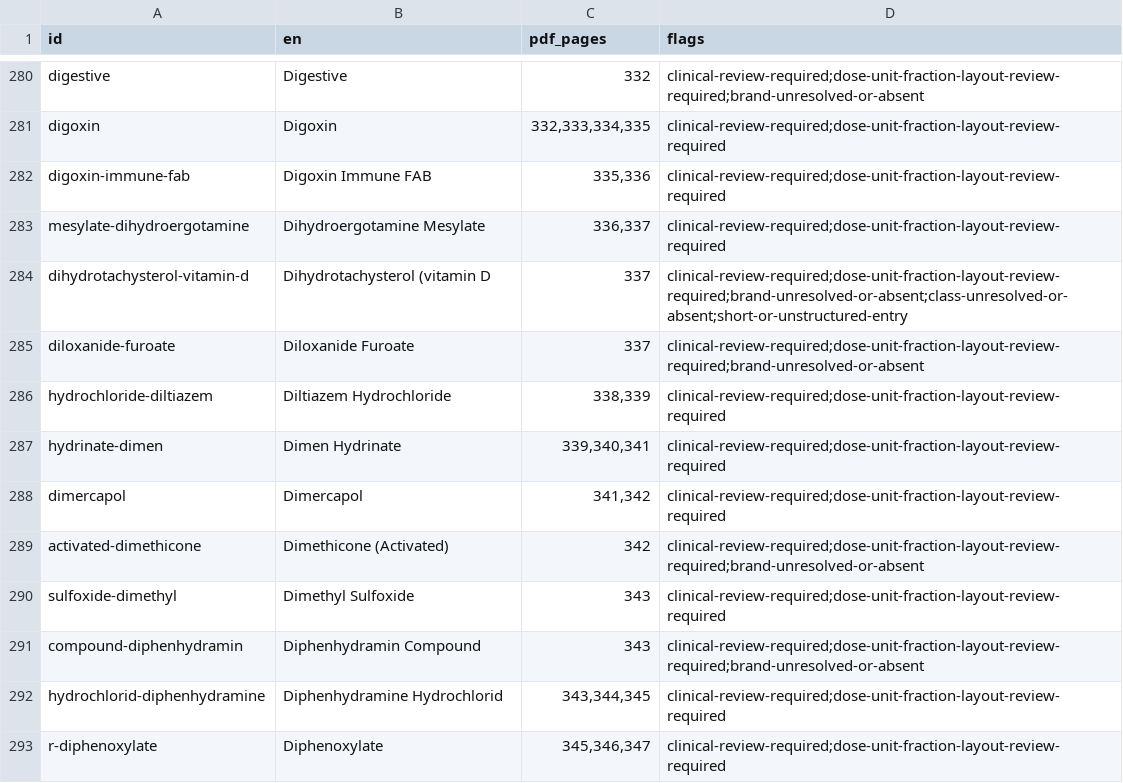
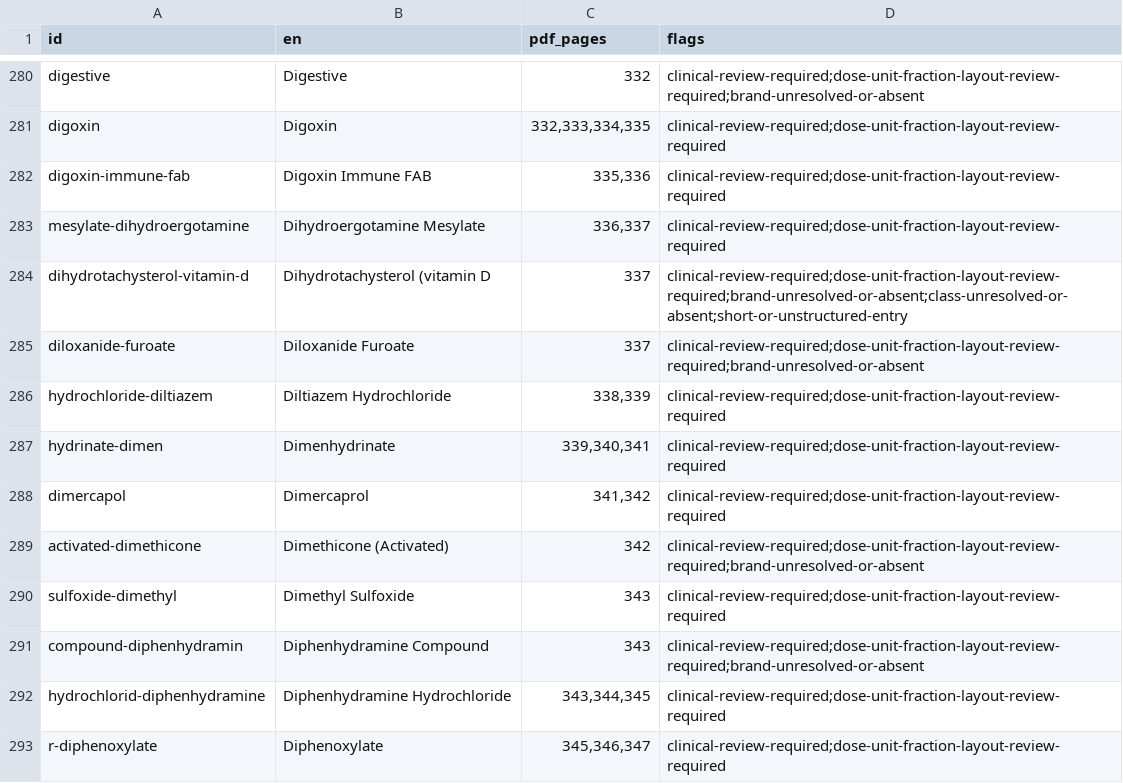
Before and after one commit to i2mt/FoxiMed, a CSV file: reports/drug-data-review.csv, drawn as a sheet; only a part is shown, gaps mark what is left out; the diff covers the shown part only.

```diff
--- a/reports/drug-data-review.csv
+++ b/reports/drug-data-review.csv
@@ -286,8 +286,8 @@ diloxanide-furoate,Diloxanide Furoate,337,clinical-review-required;dose-unit-fra
 hydrochloride-diltiazem,Diltiazem Hydrochloride,"338,339",clinical-review-required;dose-unit-fraction-layout-review-required
-hydrinate-dimen,Dimen Hydrinate,"339,340,341",clinical-review-required;dose-unit-fraction-layout-review-required
-dimercapol,Dimercapol,"341,342",clinical-review-required;dose-unit-fraction-layout-review-required
+hydrinate-dimen,Dimenhydrinate,"339,340,341",clinical-review-required;dose-unit-fraction-layout-review-required
+dimercapol,Dimercaprol,"341,342",clinical-review-required;dose-unit-fraction-layout-review-required
 activated-dimethicone,Dimethicone (Activated),342,clinical-review-required;dose-unit-fraction-layout-review-required;brand-unresolved-or-absent
 sulfoxide-dimethyl,Dimethyl Sulfoxide,343,clinical-review-required;dose-unit-fraction-layout-review-required
-compound-diphenhydramin,Diphenhydramin Compound,343,clinical-review-required;dose-unit-fraction-layout-review-required;brand-unresolved-or-absent
-hydrochlorid-diphenhydramine,Diphenhydramine Hydrochlorid,"343,344,345",clinical-review-required;dose-unit-fraction-layout-review-required
+compound-diphenhydramin,Diphenhydramine Compound,343,clinical-review-required;dose-unit-fraction-layout-review-required;brand-unresolved-or-absent
+hydrochlorid-diphenhydramine,Diphenhydramine Hydrochloride,"343,344,345",clinical-review-required;dose-unit-fraction-layout-review-required
 r-diphenoxylate,Diphenoxylate,"345,346,347",clinical-review-required;dose-unit-fraction-layout-review-required
```
Also changed, not shown: 130 edited cells elsewhere in this file, 35 other files.
